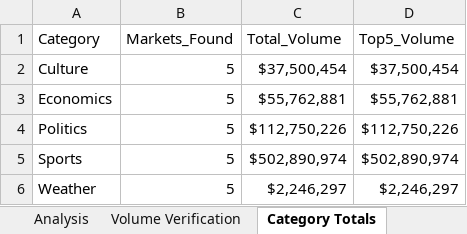
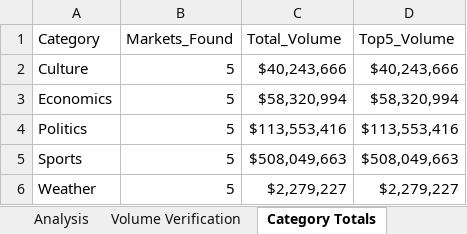
Before and after one commit to scowlfaceq02/afg-scorecard, an Excel workbook: data/final_report.xlsx, sheet Category Totals, drawn as a sheet; values as stored, in another font and other column widths than the file's, no borders; the diff names each change by its address in the sheet, - before the commit and + after, or states it on an @@ line.

```diff
--- a/data/final_report.xlsx (sheet Category Totals)
+++ b/data/final_report.xlsx (sheet Category Totals)
-C2 (Total_Volume): $37,500,454
+C2 (Total_Volume): $40,243,666
-D2 (Top5_Volume): $37,500,454
+D2 (Top5_Volume): $40,243,666
-C3 (Total_Volume): $55,762,881
+C3 (Total_Volume): $58,320,994
-D3 (Top5_Volume): $55,762,881
+D3 (Top5_Volume): $58,320,994
-C4 (Total_Volume): $112,750,226
+C4 (Total_Volume): $113,553,416
-D4 (Top5_Volume): $112,750,226
+D4 (Top5_Volume): $113,553,416
-C5 (Total_Volume): $502,890,974
+C5 (Total_Volume): $508,049,663
-D5 (Top5_Volume): $502,890,974
+D5 (Top5_Volume): $508,049,663
-C6 (Total_Volume): $2,246,297
+C6 (Total_Volume): $2,279,227
-D6 (Top5_Volume): $2,246,297
+D6 (Top5_Volume): $2,279,227
```
Also changed, not shown: sheet Analysis, sheet Volume Verification, data/raw_markets.xlsx, 15 other files.
